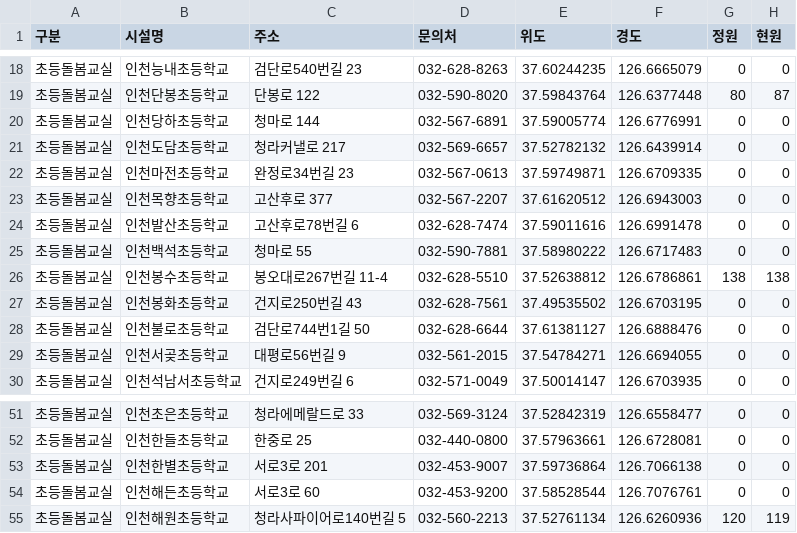
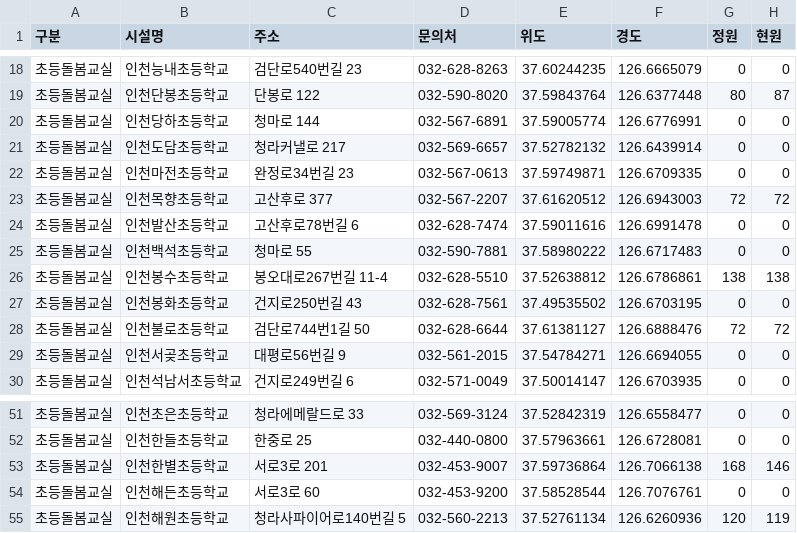
Before and after one commit to lih0606/signal, a CSV file: sbsignal.csv, drawn as a sheet; only a part is shown, gaps mark what is left out.

Commit message:
Update sbsignal.csv

```diff
--- a/sbsignal.csv
+++ b/sbsignal.csv
@@ -22,3 +22,3 @@
 초등돌봄교실,인천마전초등학교,완정로34번길 23,032-567-0613,37.59749871,126.6709335,0,0
-초등돌봄교실,인천목향초등학교,고산후로 377,032-567-2207,37.61620512,126.6943003,0,0
+초등돌봄교실,인천목향초등학교,고산후로 377,032-567-2207,37.61620512,126.6943003,72,72
 초등돌봄교실,인천발산초등학교,고산후로78번길 6,032-628-7474,37.59011616,126.6991478,0,0
@@ -27,3 +27,3 @@
 초등돌봄교실,인천봉화초등학교,건지로250번길 43,032-628-7561,37.49535502,126.6703195,0,0
-초등돌봄교실,인천불로초등학교,검단로744번1길 50,032-628-6644,37.61381127,126.6888476,0,0
+초등돌봄교실,인천불로초등학교,검단로744번1길 50,032-628-6644,37.61381127,126.6888476,72,72
 초등돌봄교실,인천서곶초등학교,대평로56번길 9,032-561-2015,37.54784271,126.6694055,0,0
@@ -52,3 +52,3 @@
 초등돌봄교실,인천한들초등학교,한중로 25,032-440-0800,37.57963661,126.6728081,0,0
-초등돌봄교실,인천한별초등학교,서로3로 201,032-453-9007,37.59736864,126.7066138,0,0
+초등돌봄교실,인천한별초등학교,서로3로 201,032-453-9007,37.59736864,126.7066138,168,146
 초등돌봄교실,인천해든초등학교,서로3로 60,032-453-9200,37.58528544,126.7076761,0,0
```
